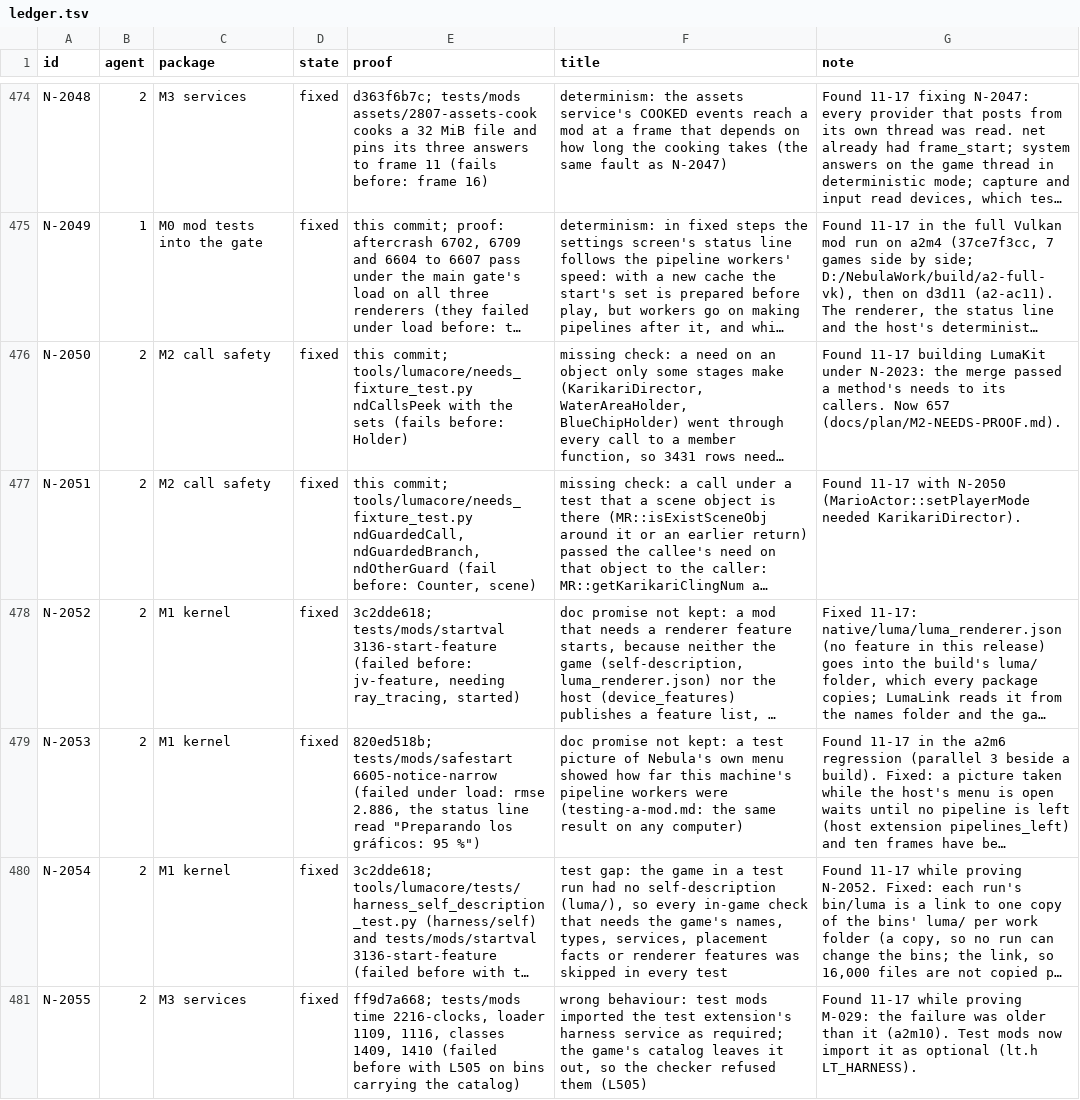
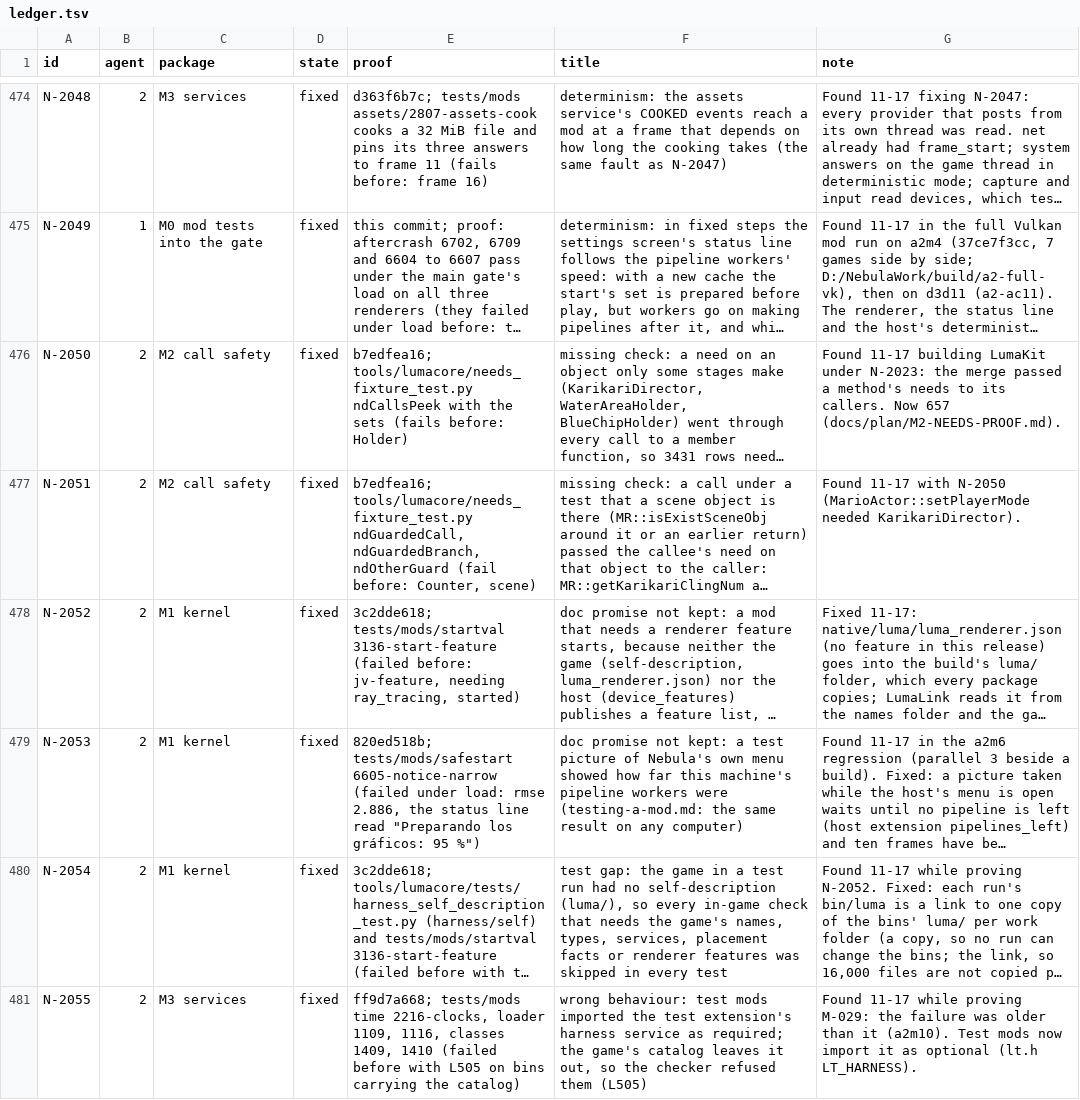
Before and after one commit to keepvaibin/nebula, a TSV file: docs/plan/ledger.tsv, drawn as a sheet; only a part is shown, gaps mark what is left out; long unchanged cells end in …; the diff covers the shown part only; the diff names each change by its address in the sheet, - before the commit and + after, or states it on an @@ line.

Commit message:
Ledger: M-123 and M-132 fixed, N-2068 open; each "this commit" of mine names its commit

```diff
--- a/docs/plan/ledger.tsv
+++ b/docs/plan/ledger.tsv
-E476 (proof): this commit; tools/lumacore/needs_fixture_test.py ndCallsPeek…
+E476 (proof): b7edfea16; tools/lumacore/needs_fixture_test.py ndCallsPeek…
-E477 (proof): this commit; tools/lumacore/needs_fixture_test.py ndGuardedCall,…
+E477 (proof): b7edfea16; tools/lumacore/needs_fixture_test.py ndGuardedCall,…
```
Also changed, not shown: 1 added row and 25 edited cells elsewhere in this file.
